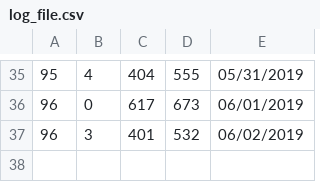
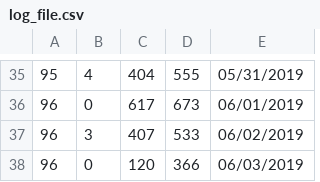
Before and after one commit to KhangOP/PaladinsAssistantBot, a CSV file: log_file.csv, drawn as a sheet; only a part is shown, gaps mark what is left out.

```diff
--- a/log_file.csv
+++ b/log_file.csv
@@ -36,2 +36,3 @@
 96, 0, 617, 673, 06/01/2019
-96, 3, 401, 532, 06/02/2019
+96, 3, 407, 533, 06/02/2019
+96, 0, 120, 366, 06/03/2019
```
Also changed, not shown: 5 other files.
